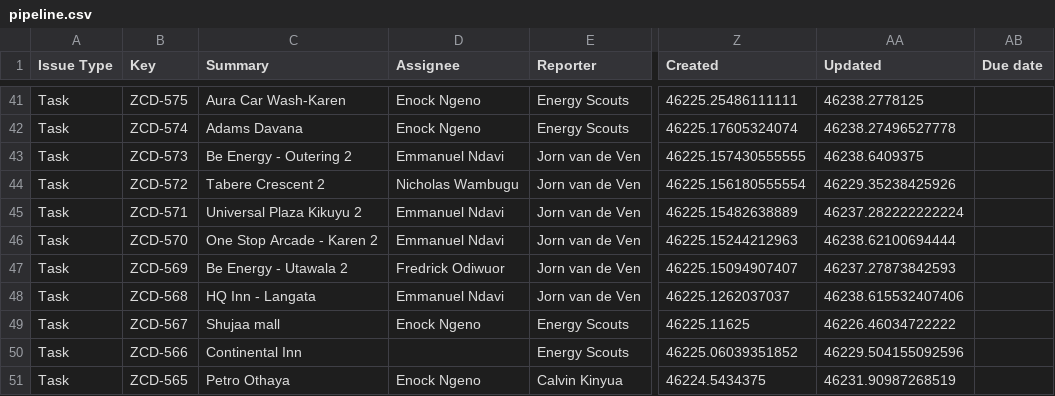
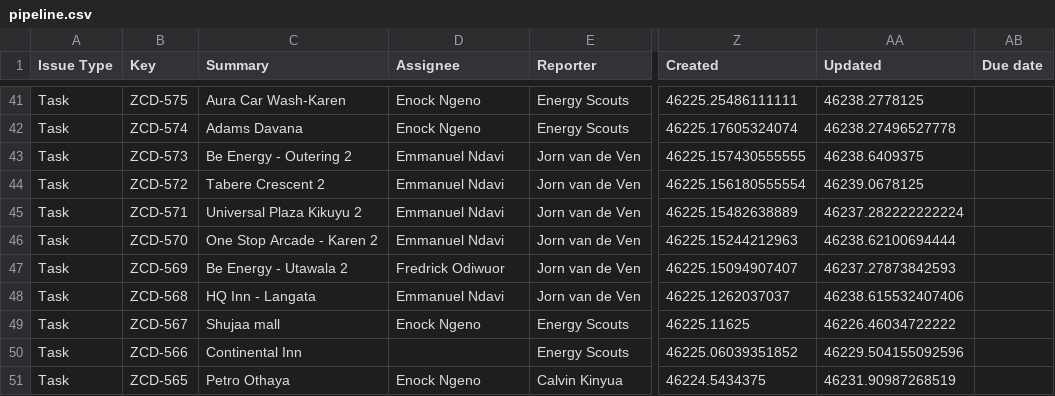
Before and after one commit to keithkinuthiakamauzeno/Network-Overview-Dashboard, a CSV file: data/pipeline.csv, drawn as a sheet; only a part is shown, gaps mark what is left out; the diff covers the shown part only; the diff names each change by its address in the sheet, - before the commit and + after, or states it on an @@ line.

```diff
--- a/data/pipeline.csv
+++ b/data/pipeline.csv
-D44 (Assignee): Nicholas Wambugu
+D44 (Assignee): Emmanuel Ndavi
-AA44 (Updated): 46229.35238425926
+AA44 (Updated): 46239.0678125
```
Also changed, not shown: 38 edited cells elsewhere in this file.
